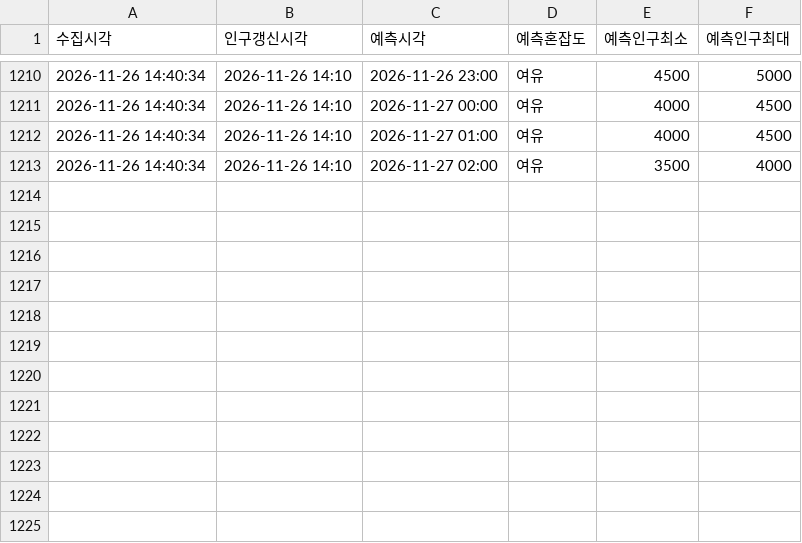
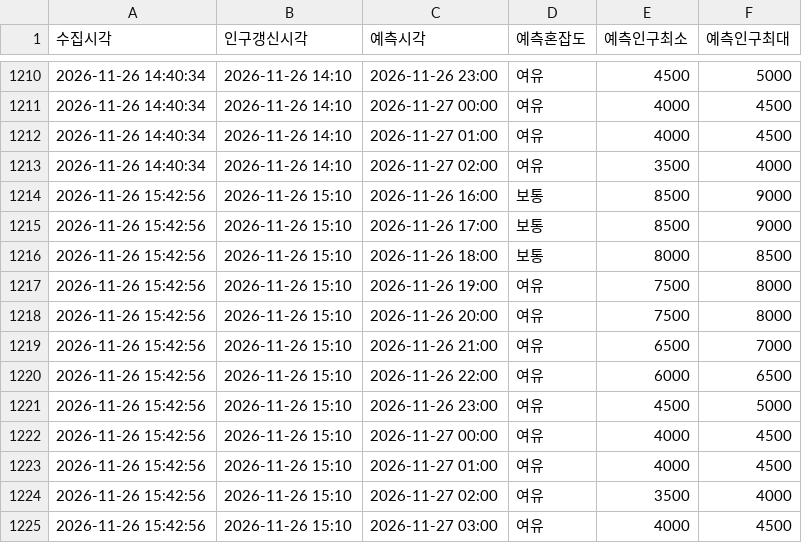
Before and after one commit to emma990622-lgtm/olpark-collector, a CSV file: data/hourly/ppltn_fcst_2026-11.csv, drawn as a sheet; only a part is shown, gaps mark what is left out; the diff names each change by its address in the sheet, - before the commit and + after, or states it on an @@ line.

```diff
--- a/data/hourly/ppltn_fcst_2026-11.csv
+++ b/data/hourly/ppltn_fcst_2026-11.csv
+row 1214: 2026-11-26 15:42:56 | 2026-11-26 15:10 | 2026-11-26 16:00 | 보통 | 8500 | 9000
+row 1215: 2026-11-26 15:42:56 | 2026-11-26 15:10 | 2026-11-26 17:00 | 보통 | 8500 | 9000
+row 1216: 2026-11-26 15:42:56 | 2026-11-26 15:10 | 2026-11-26 18:00 | 보통 | 8000 | 8500
+row 1217: 2026-11-26 15:42:56 | 2026-11-26 15:10 | 2026-11-26 19:00 | 여유 | 7500 | 8000
+row 1218: 2026-11-26 15:42:56 | 2026-11-26 15:10 | 2026-11-26 20:00 | 여유 | 7500 | 8000
+row 1219: 2026-11-26 15:42:56 | 2026-11-26 15:10 | 2026-11-26 21:00 | 여유 | 6500 | 7000
+row 1220: 2026-11-26 15:42:56 | 2026-11-26 15:10 | 2026-11-26 22:00 | 여유 | 6000 | 6500
+row 1221: 2026-11-26 15:42:56 | 2026-11-26 15:10 | 2026-11-26 23:00 | 여유 | 4500 | 5000
+row 1222: 2026-11-26 15:42:56 | 2026-11-26 15:10 | 2026-11-27 00:00 | 여유 | 4000 | 4500
+row 1223: 2026-11-26 15:42:56 | 2026-11-26 15:10 | 2026-11-27 01:00 | 여유 | 4000 | 4500
+row 1224: 2026-11-26 15:42:56 | 2026-11-26 15:10 | 2026-11-27 02:00 | 여유 | 3500 | 4000
+row 1225: 2026-11-26 15:42:56 | 2026-11-26 15:10 | 2026-11-27 03:00 | 여유 | 4000 | 4500
```
Also changed, not shown: data/hourly/summary_2026-11.csv.
